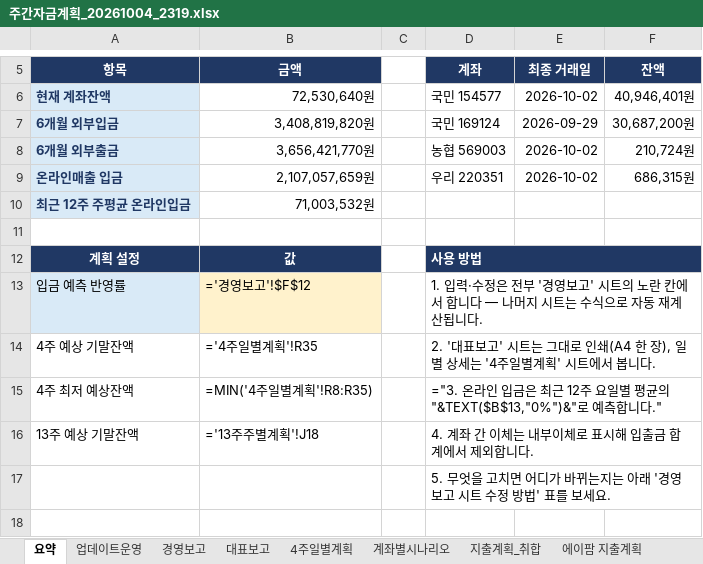
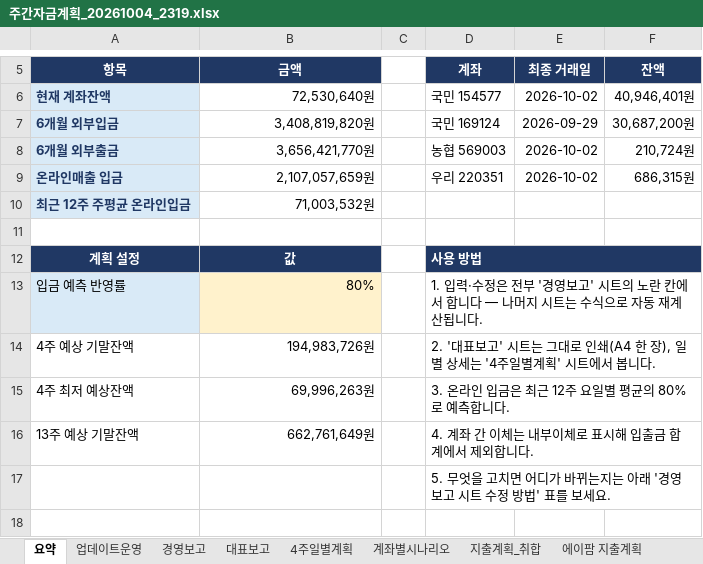
Before and after one commit to goldgarden9620419-maker/mynotes, an Excel workbook: 01-Projects/에이팜건강-주간자금계획-자동화/자금계획_자동화/05_결과/주간자금계획_20261004_2319.xlsx, sheet 요약, drawn as a sheet; only a part is shown, gaps mark what is left out; values as stored, in another font and other column widths than the file's, no borders; formulas without a stored value are shown as written; the diff names each change by its address in the sheet, - before the commit and + after, or states it on an @@ line.

```diff
--- a/01-Projects/에이팜건강-주간자금계획-자동화/자금계획_자동화/05_결과/주간자금계획_20261004_2319.xlsx (sheet 요약)
+++ b/01-Projects/에이팜건강-주간자금계획-자동화/자금계획_자동화/05_결과/주간자금계획_20261004_2319.xlsx (sheet 요약)
-B13 (금액): ='경영보고'!$F$12
+B13 (금액): 80%
-B14 (금액): ='4주일별계획'!R35
+B14 (금액): 194,983,726원
-B15 (금액): =MIN('4주일별계획'!R8:R35)
+B15 (금액): 69,996,263원
-D15 (계좌): ="3. 온라인 입금은 최근 12주 요일별 평균의 "&TEXT($B$13,"0%")&"로 예측합니다."
+D15 (계좌): 3. 온라인 입금은 최근 12주 요일별 평균의 80%로 예측합니다.
-B16 (금액): ='13주주별계획'!J18
+B16 (금액): 662,761,649원
```
Also changed, not shown: sheet 계좌내역통합_RAW, sheet 계좌별시나리오, sheet 4주일별계획, sheet 경영보고, sheet 대표보고, hidden cells.
